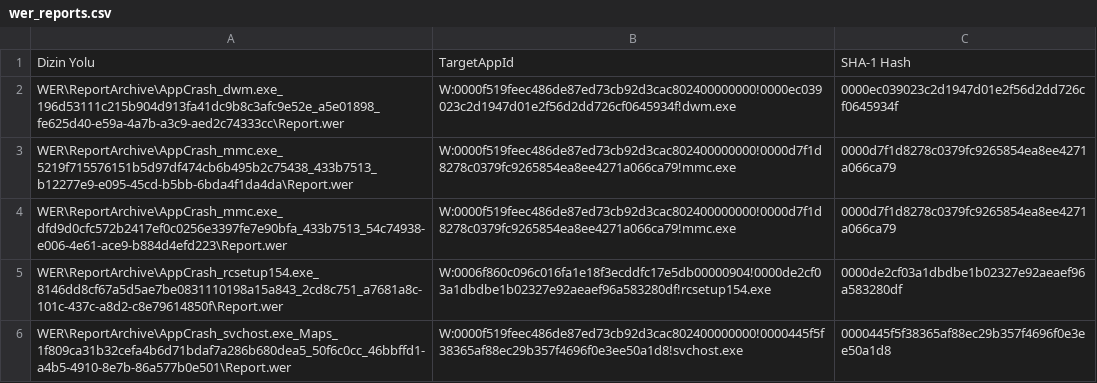
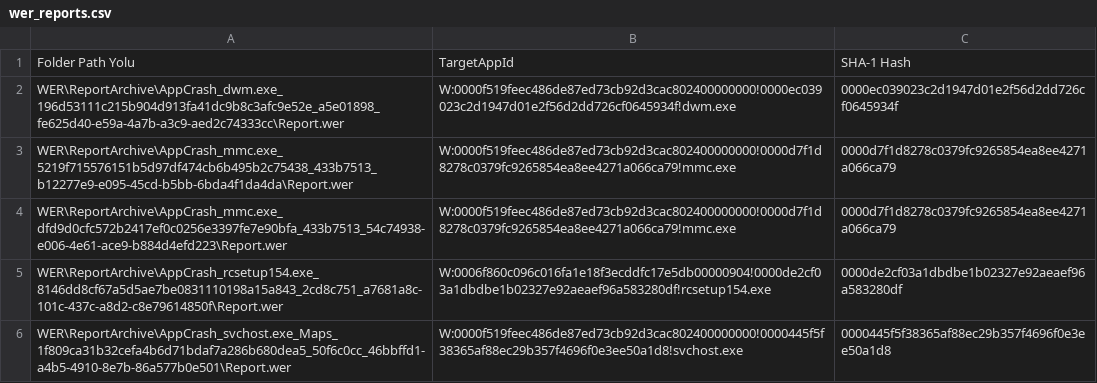
Before and after one commit to canerkocamaz/wer, a CSV file: wer_reports.csv, drawn as a sheet; only a part is shown.

```diff
--- a/wer_reports.csv
+++ b/wer_reports.csv
@@ -1,2 +1,2 @@
-Dizin Yolu,TargetAppId,SHA-1 Hash
+Folder Path Yolu,TargetAppId,SHA-1 Hash
 WER\ReportArchive\AppCrash_dwm.exe_196d53111c215b904d913fa41dc9b8c3afc9e52e_a5e01898_fe625d40-e59a-4a7b-a3c9-aed2c74333cc\Report.wer,W:0000f519feec486de87ed73cb92d3cac802400000000!0000ec039023c2d1947d01e2f56d2dd726cf0645934f!dwm.exe,0000ec039023c2d1947d01e2f56d2dd726cf0645934f
```
Also changed, not shown: 2 other files.
